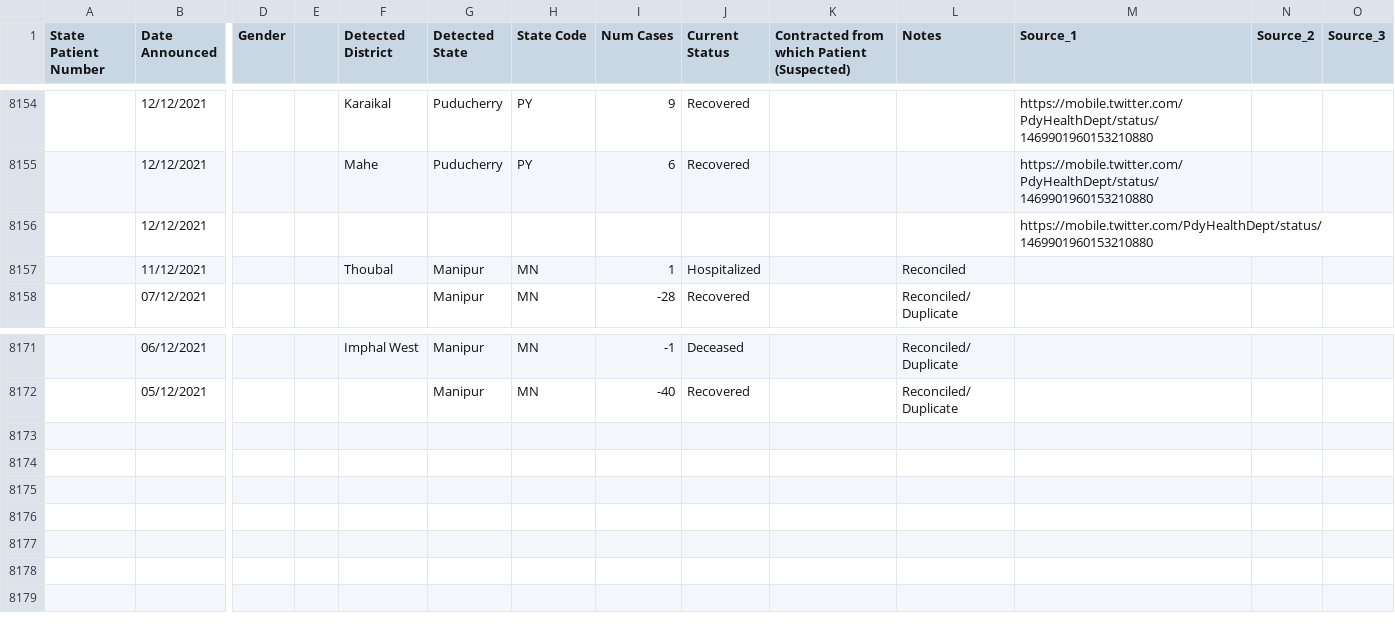
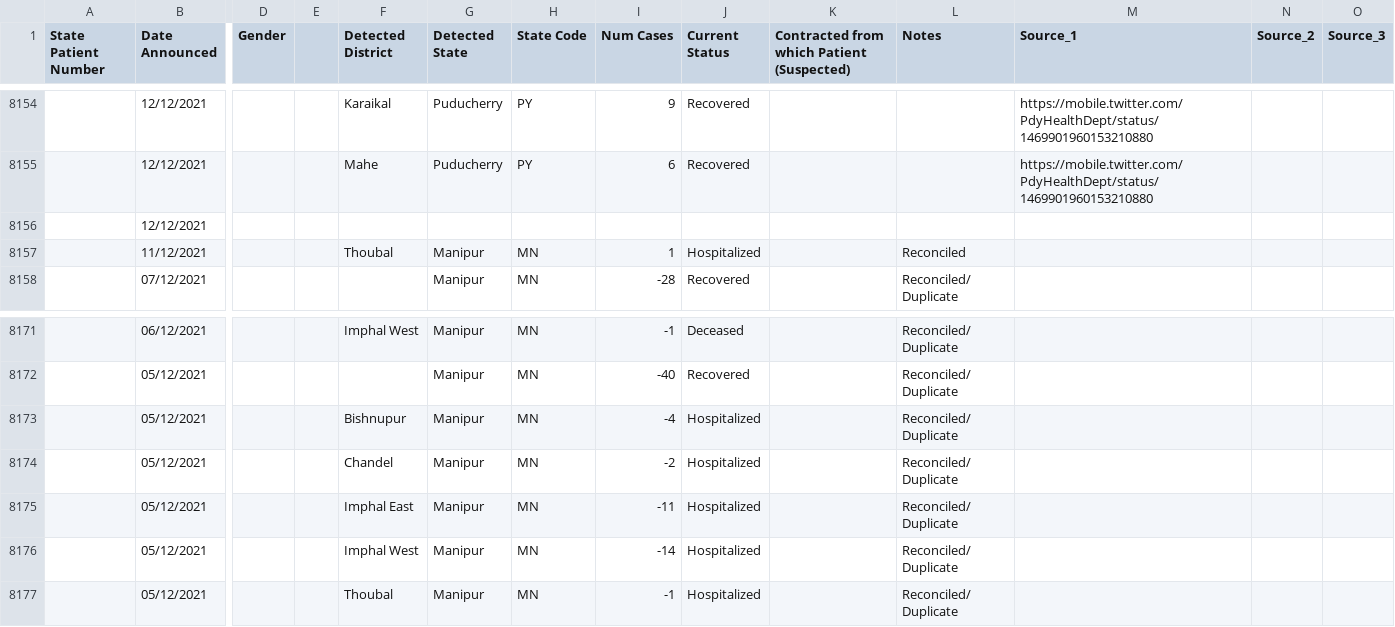
Before and after one commit to keshavashiya/covid19bharat_data, a CSV file: csv/latest/raw_data36.csv, drawn as a sheet; only a part is shown, gaps mark what is left out; rows hold the shown columns only; the diff names each change by its address in the sheet, - before the commit and + after, or states it on an @@ line.

Commit message:
data updated on - Mon Dec 13 10:06:42 IST 2021

```diff
--- a/csv/latest/raw_data36.csv
+++ b/csv/latest/raw_data36.csv
-M8156 (Source_1): https://mobile.twitter.com/PdyHealthDept/status/1469901960153210880
+M8156 (Source_1): (empty)
+row 8173:  | 05/12/2021 |  |  | Bishnupur | Manipur | MN | -4 | Hospitalized |  | Reconciled/ Duplicate
+row 8174:  | 05/12/2021 |  |  | Chandel | Manipur | MN | -2 | Hospitalized |  | Reconciled/ Duplicate
+row 8175:  | 05/12/2021 |  |  | Imphal East | Manipur | MN | -11 | Hospitalized |  | Reconciled/ Duplicate
+row 8176:  | 05/12/2021 |  |  | Imphal West | Manipur | MN | -14 | Hospitalized |  | Reconciled/ Duplicate
+row 8177:  | 05/12/2021 |  |  | Thoubal | Manipur | MN | -1 | Hospitalized |  | Reconciled/ Duplicate
```
Also changed, not shown: csv/latest/state_wise.csv, 24 other files.
